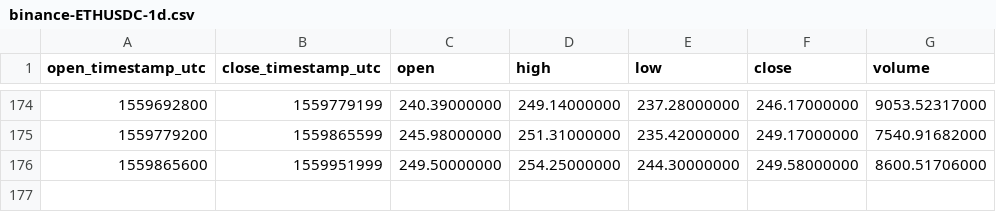
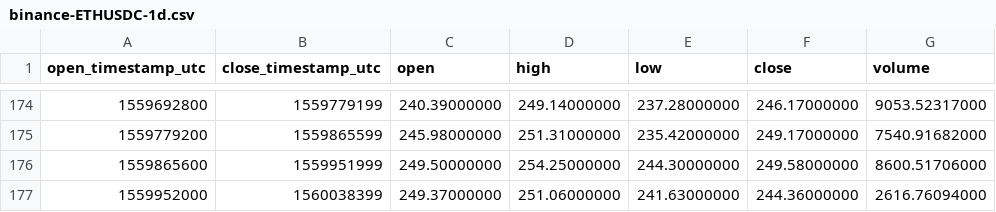
Before and after one commit to cryptobigbro/binance-ETHUSDC, a CSV file: binance-ETHUSDC-1d.csv, drawn as a sheet; only a part is shown, gaps mark what is left out; the diff names each change by its address in the sheet, - before the commit and + after, or states it on an @@ line.

Commit message:
Update OHLCV data.

```diff
--- a/binance-ETHUSDC-1d.csv
+++ b/binance-ETHUSDC-1d.csv
+row 177: 1559952000 | 1560038399 | 249.37000000 | 251.06000000 | 241.63000000 | 244.36000000 | 2616.76094000
```
